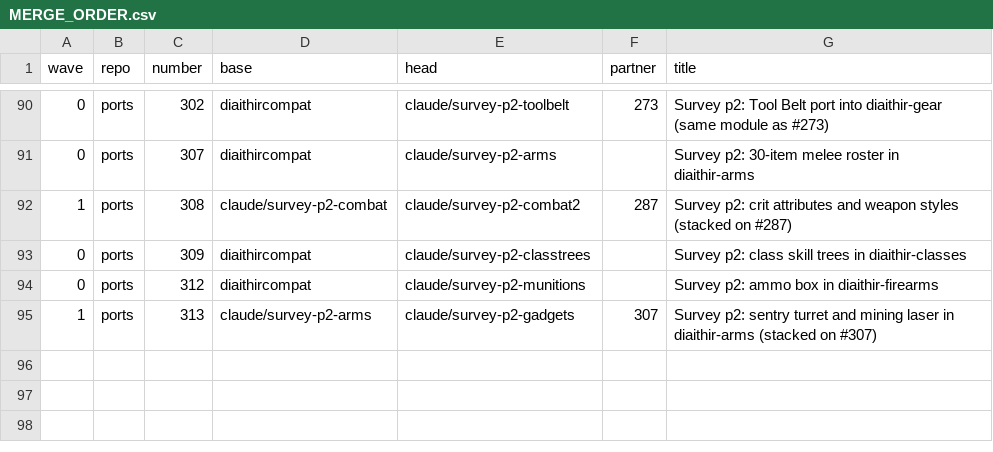
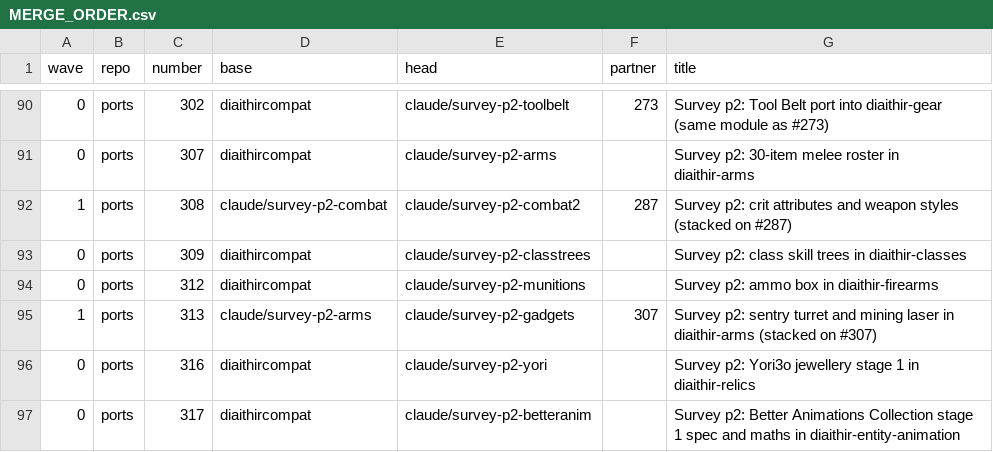
Before and after one commit to GeddyLifeson/Global-Repo, a CSV file: throughput/MERGE_ORDER.csv, drawn as a sheet; only a part is shown, gaps mark what is left out.

```diff
--- a/throughput/MERGE_ORDER.csv
+++ b/throughput/MERGE_ORDER.csv
@@ -95 +95,3 @@ wave,repo,number,base,head,partner,title
 1,ports,313,claude/survey-p2-arms,claude/survey-p2-gadgets,307,"Survey p2: sentry turret and mining laser in diaithir-arms (stacked on #307)"
+0,ports,316,diaithircompat,claude/survey-p2-yori,,"Survey p2: Yori3o jewellery stage 1 in diaithir-relics"
+0,ports,317,diaithircompat,claude/survey-p2-betteranim,,"Survey p2: Better Animations Collection stage 1 spec and maths in diaithir-entity-animation"
```
